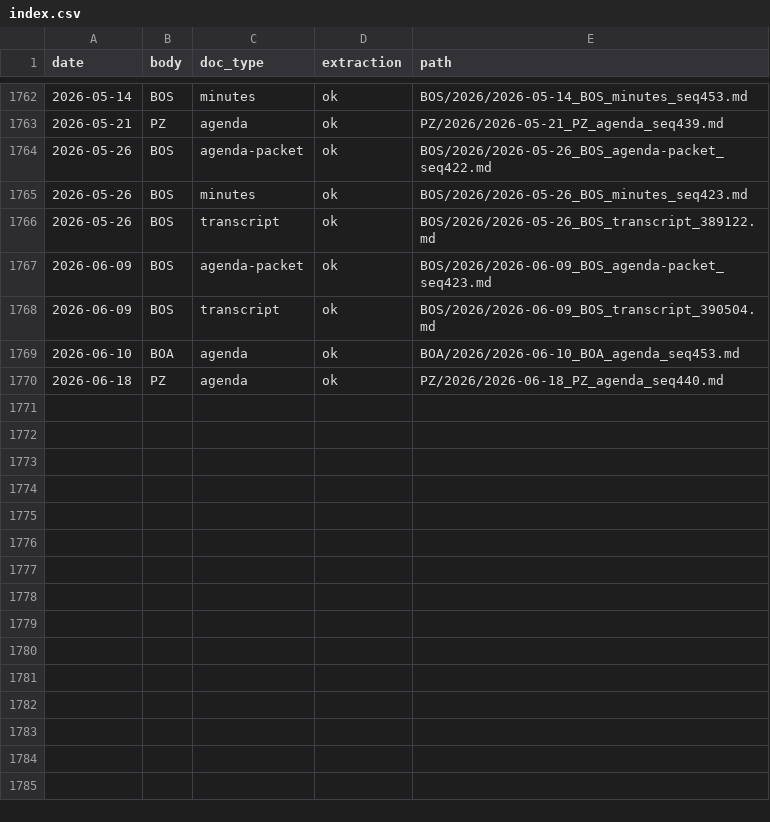
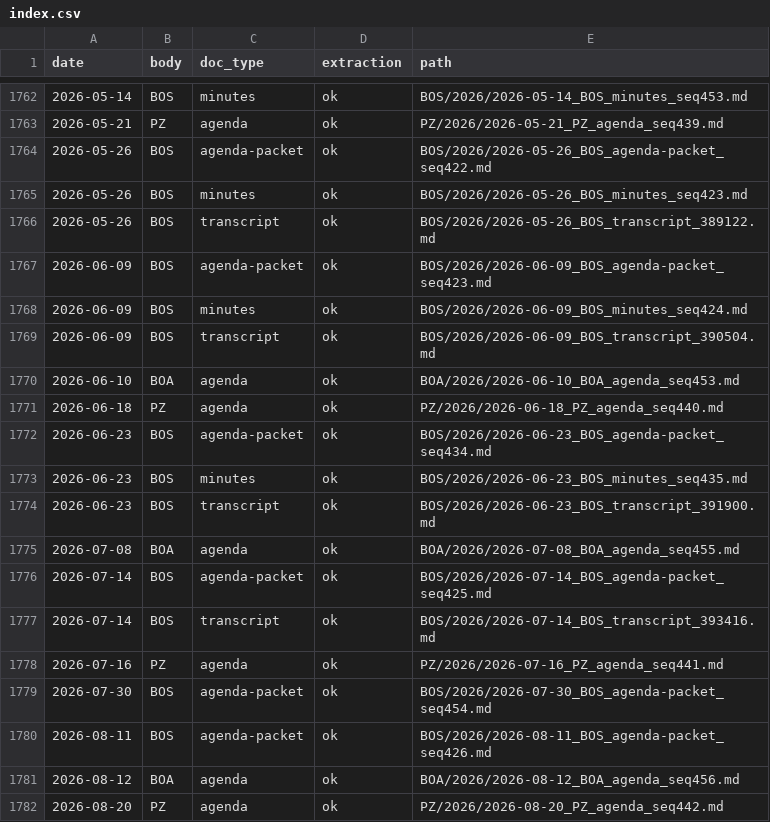
Before and after one commit to JBHorne2/navajo-county-meetings, a CSV file: index.csv, drawn as a sheet; only a part is shown, gaps mark what is left out; the diff names each change by its address in the sheet, - before the commit and + after, or states it on an @@ line.

```diff
--- a/index.csv
+++ b/index.csv
+row 1768: 2026-06-09 | BOS | minutes | ok | BOS/2026/2026-06-09_BOS_minutes_seq424.md
+row 1772: 2026-06-23 | BOS | agenda-packet | ok | BOS/2026/2026-06-23_BOS_agenda-packet_seq434.md
+row 1773: 2026-06-23 | BOS | minutes | ok | BOS/2026/2026-06-23_BOS_minutes_seq435.md
+row 1774: 2026-06-23 | BOS | transcript | ok | BOS/2026/2026-06-23_BOS_transcript_391900.md
+row 1775: 2026-07-08 | BOA | agenda | ok | BOA/2026/2026-07-08_BOA_agenda_seq455.md
+row 1776: 2026-07-14 | BOS | agenda-packet | ok | BOS/2026/2026-07-14_BOS_agenda-packet_seq425.md
+row 1777: 2026-07-14 | BOS | transcript | ok | BOS/2026/2026-07-14_BOS_transcript_393416.md
+row 1778: 2026-07-16 | PZ | agenda | ok | PZ/2026/2026-07-16_PZ_agenda_seq441.md
+row 1779: 2026-07-30 | BOS | agenda-packet | ok | BOS/2026/2026-07-30_BOS_agenda-packet_seq454.md
+row 1780: 2026-08-11 | BOS | agenda-packet | ok | BOS/2026/2026-08-11_BOS_agenda-packet_seq426.md
+row 1781: 2026-08-12 | BOA | agenda | ok | BOA/2026/2026-08-12_BOA_agenda_seq456.md
+row 1782: 2026-08-20 | PZ | agenda | ok | PZ/2026/2026-08-20_PZ_agenda_seq442.md
```
Also changed, not shown: 13 other files.
